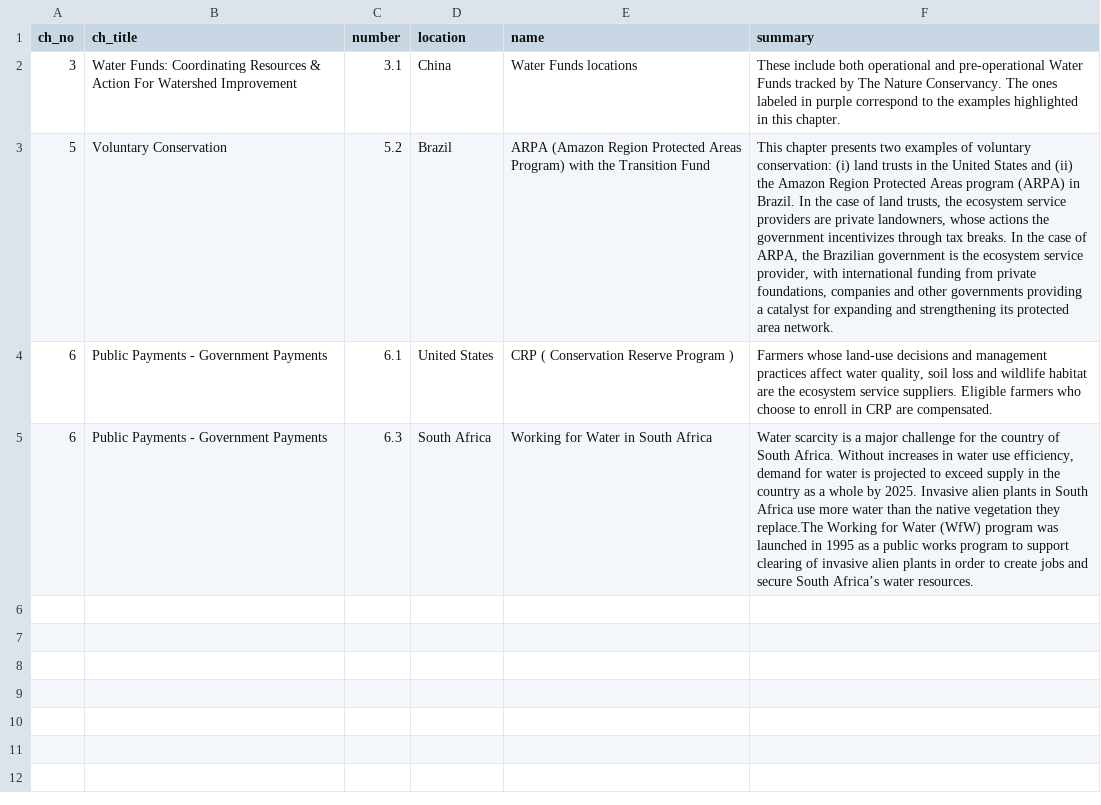
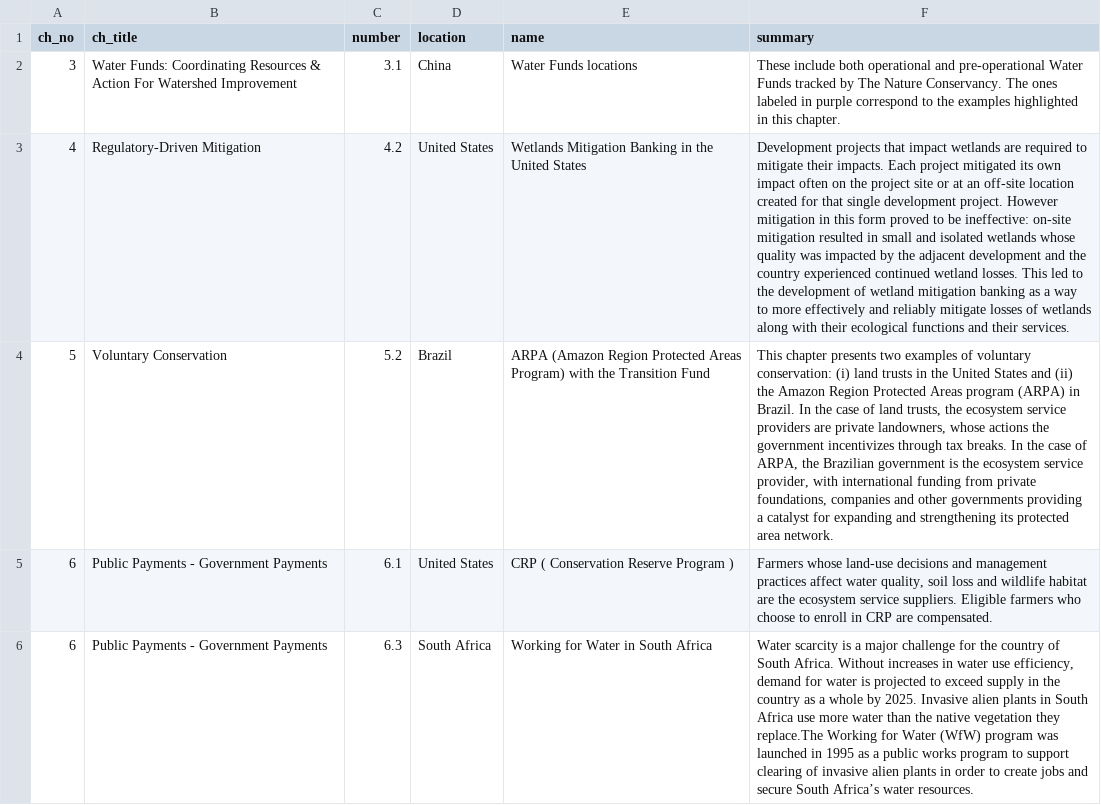
Before and after one commit to charlottegiseleweil/GreenGrowth, a CSV file: src/case_studies.csv, drawn as a sheet; the diff names each change by its address in the sheet, - before the commit and + after, or states it on an @@ line.

```diff
--- a/src/case_studies.csv
+++ b/src/case_studies.csv
+row 3: 4 | Regulatory-Driven Mitigation | 4.2 | United States | Wetlands Mitigation Banking in the United States | Development projects that impact wetlands are required to mitigate their impacts. Each project mitigated its own impact often on the project site or at an off-site location created for that single development project. However mitigation in this form proved to be ineffective: on-site mitigation resulted in small and isolated wetlands whose quality was impacted by the adjacent development and the country experienced continued wetland losses. This led to the development of wetland mitigation banking as a way to more effectively and reliably mitigate losses of wetlands along with their ecological functions and their services.
```
Also changed, not shown: src/figures.csv, 5 other files.
